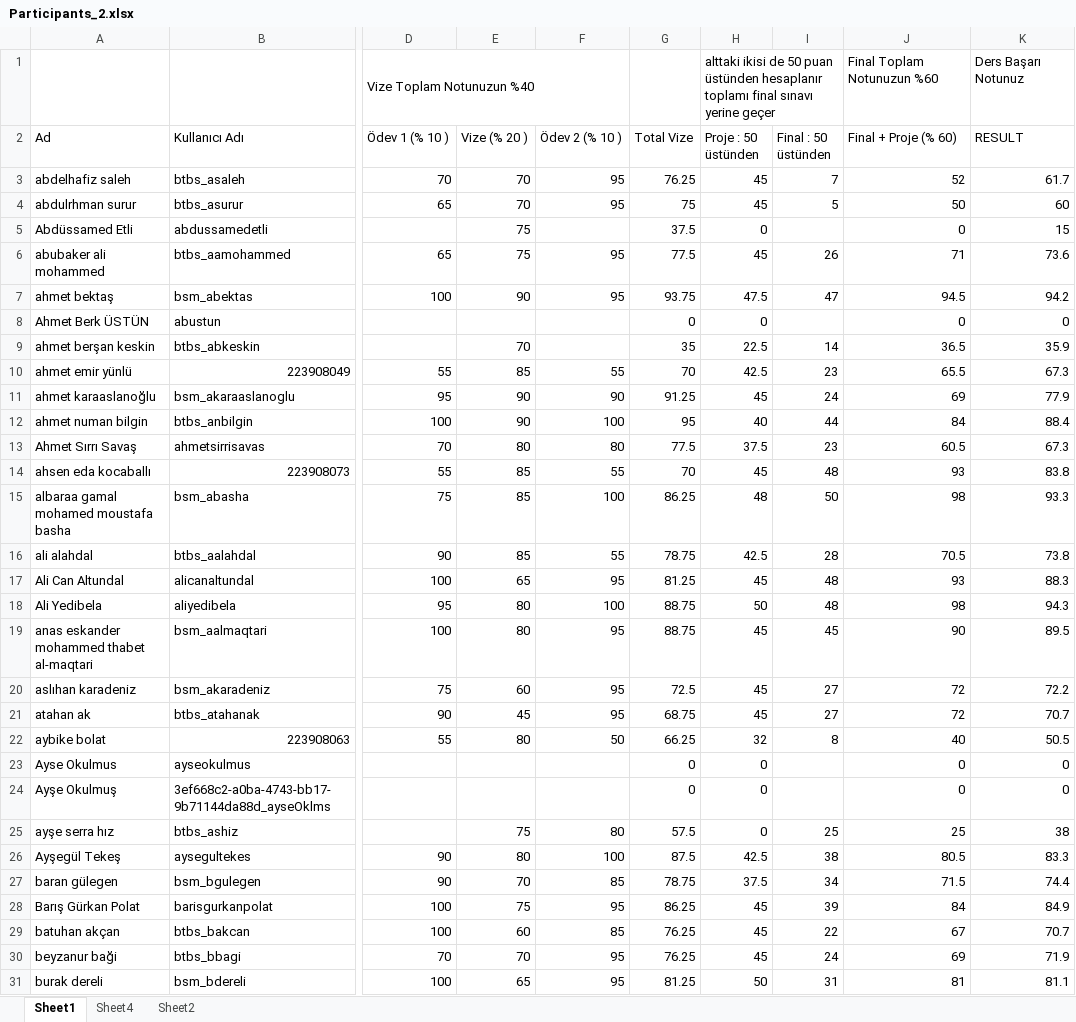
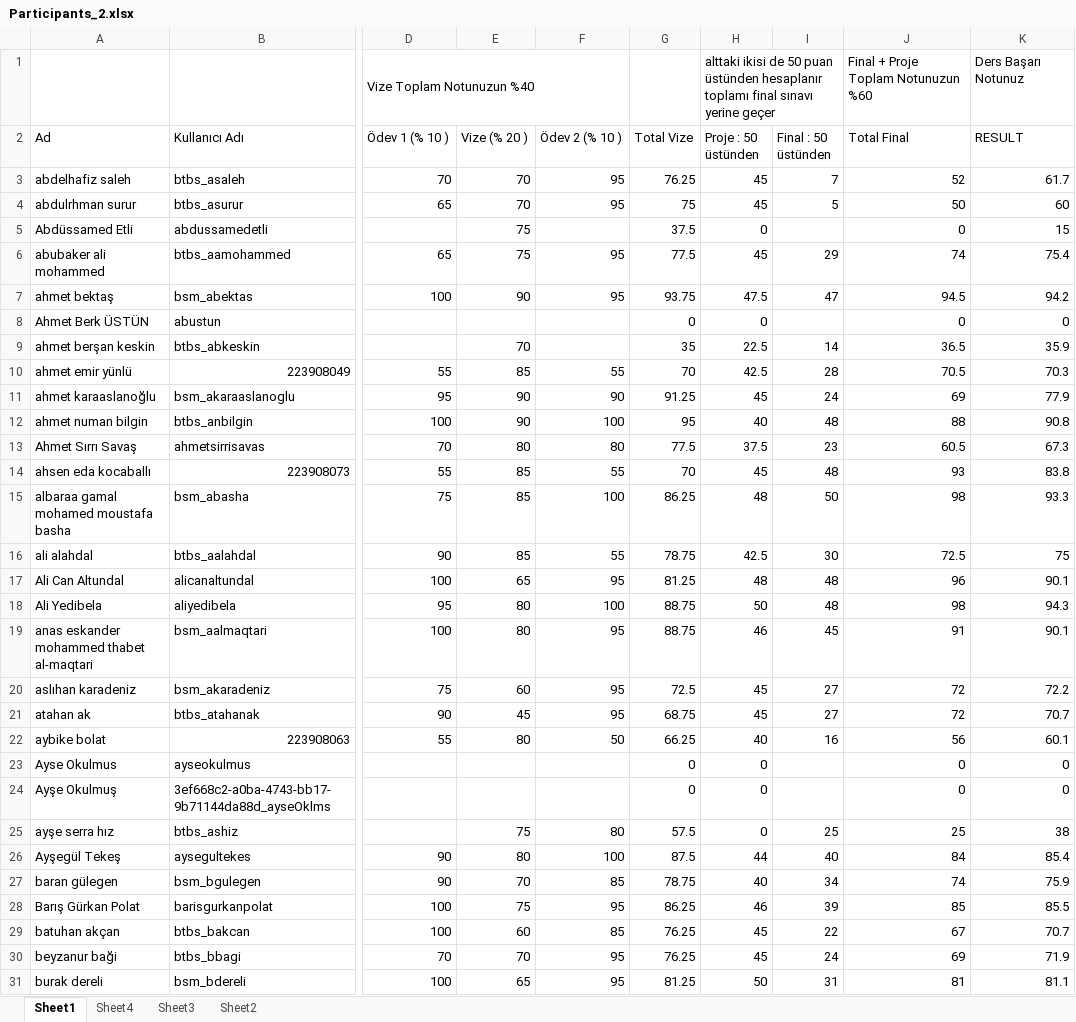
Before and after one commit to kemalcankara/anlp2024_fall, an Excel workbook: exam_results/Participants_2.xlsx, sheet Sheet1, drawn as a sheet; only a part is shown, gaps mark what is left out; values as stored, in another font and other column widths than the file's, no cell formats; the diff covers the shown part only; the diff names each change by its address in the sheet, - before the commit and + after, or states it on an @@ line.

Commit message:
Final Scores for Midterms and Finals (Out of 100) - updated

```diff
--- a/exam_results/Participants_2.xlsx (sheet Sheet1)
+++ b/exam_results/Participants_2.xlsx (sheet Sheet1)
+sheet tab: Sheet3
-J1 (Total Final): Final Toplam Notunuzun %60
+J1 (Total Final): Final + Proje Toplam Notunuzun %60
-J2: Final + Proje (% 60)
+J2: Total Final
-I6 (Final : 50 üstünden): 26
+I6 (Final : 50 üstünden): 29
-J6 (Total Final): 71
+J6 (Total Final): 74
-K6 (RESULT): 73.6
+K6 (RESULT): 75.4
-I10 (Final : 50 üstünden): 23
+I10 (Final : 50 üstünden): 28
-J10 (Total Final): 65.5
+J10 (Total Final): 70.5
-K10 (RESULT): 67.3
+K10 (RESULT): 70.3
-I12 (Final : 50 üstünden): 44
+I12 (Final : 50 üstünden): 48
-J12 (Total Final): 84
+J12 (Total Final): 88
-K12 (RESULT): 88.4
+K12 (RESULT): 90.8
-I16 (Final : 50 üstünden): 28
+I16 (Final : 50 üstünden): 30
-J16 (Total Final): 70.5
+J16 (Total Final): 72.5
-K16 (RESULT): 73.8
+K16 (RESULT): 75
-H17 (Proje : 50 üstünden): 45
+H17 (Proje : 50 üstünden): 48
-J17 (Total Final): 93
+J17 (Total Final): 96
-K17 (RESULT): 88.3
+K17 (RESULT): 90.1
-H19 (Proje : 50 üstünden): 45
+H19 (Proje : 50 üstünden): 46
-J19 (Total Final): 90
+J19 (Total Final): 91
-K19 (RESULT): 89.5
+K19 (RESULT): 90.1
-H22 (Proje : 50 üstünden): 32
+H22 (Proje : 50 üstünden): 40
-I22 (Final : 50 üstünden): 8
+I22 (Final : 50 üstünden): 16
-J22 (Total Final): 40
+J22 (Total Final): 56
-K22 (RESULT): 50.5
+K22 (RESULT): 60.1
-H26 (Proje : 50 üstünden): 42.5
+H26 (Proje : 50 üstünden): 44
-I26 (Final : 50 üstünden): 38
+I26 (Final : 50 üstünden): 40
-J26 (Total Final): 80.5
+J26 (Total Final): 84
-K26 (RESULT): 83.3
+K26 (RESULT): 85.4
-H27 (Proje : 50 üstünden): 37.5
+H27 (Proje : 50 üstünden): 40
-J27 (Total Final): 71.5
+J27 (Total Final): 74
-K27 (RESULT): 74.4
+K27 (RESULT): 75.9
-H28 (Proje : 50 üstünden): 45
+H28 (Proje : 50 üstünden): 46
-J28 (Total Final): 84
+J28 (Total Final): 85
-K28 (RESULT): 84.9
+K28 (RESULT): 85.5
```
Also changed, not shown: 125 edited cells elsewhere in this sheet, cell formats.
